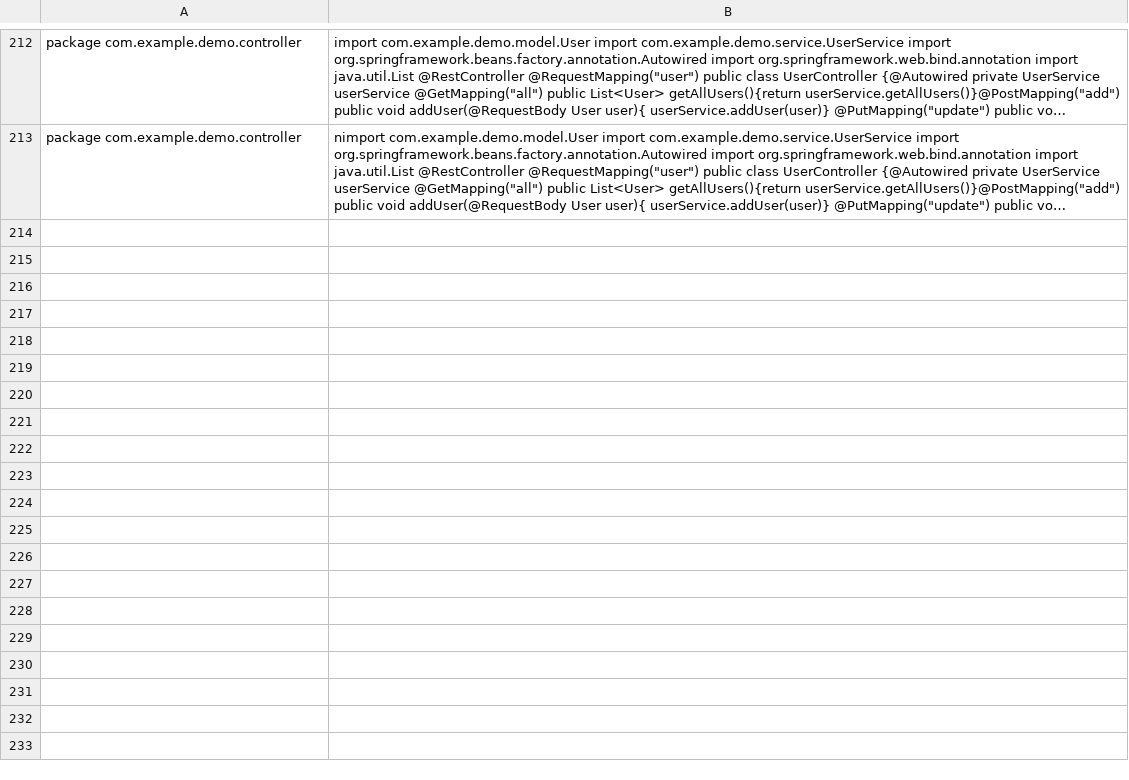
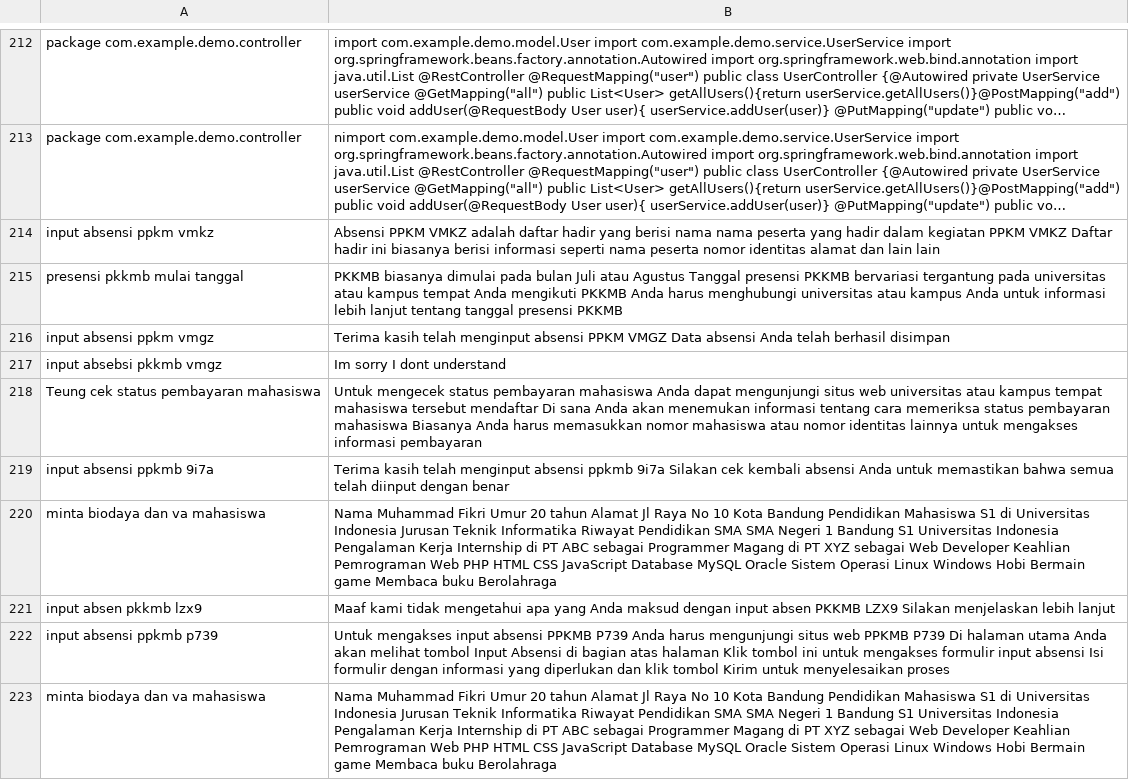
Before and after one commit to anakilang-ai/clean-dan-validasi-data, a CSV file: dataset/ratu-dataset/dataset-ratu.csv, drawn as a sheet; only a part is shown, gaps mark what is left out; long unchanged cells end in …; the diff names each change by its address in the sheet, - before the commit and + after, or states it on an @@ line.

Commit message:
clean5

```diff
--- a/dataset/ratu-dataset/dataset-ratu.csv
+++ b/dataset/ratu-dataset/dataset-ratu.csv
+row 214: input absensi ppkm vmkz | Absensi PPKM VMKZ adalah daftar hadir yang berisi nama nama peserta yang hadir dalam kegiatan PPKM VMKZ Daftar hadir ini biasanya berisi informasi seperti nama peserta nomor identitas alamat dan lain lain
+row 215: presensi pkkmb mulai tanggal | PKKMB biasanya dimulai pada bulan Juli atau Agustus Tanggal presensi PKKMB bervariasi tergantung pada universitas atau kampus tempat Anda mengikuti PKKMB Anda harus menghubungi universitas atau kampus Anda untuk informasi lebih lanjut tentang tanggal presensi PKKMB
+row 216: input absensi ppkm vmgz | Terima kasih telah menginput absensi PPKM VMGZ Data absensi Anda telah berhasil disimpan
+row 217: input absebsi pkkmb vmgz | Im sorry I dont understand
+row 218: Teung cek status pembayaran mahasiswa | Untuk mengecek status pembayaran mahasiswa Anda dapat mengunjungi situs web universitas atau kampus tempat mahasiswa tersebut mendaftar Di sana Anda akan menemukan informasi tentang cara memeriksa status pembayaran mahasiswa Biasanya Anda harus memasukkan nomor mahasiswa atau nomor identitas lainnya untuk mengakses informasi pembayaran
+row 219: input absensi ppkmb 9i7a | Terima kasih telah menginput absensi ppkmb 9i7a Silakan cek kembali absensi Anda untuk memastikan bahwa semua telah diinput dengan benar
+row 220: minta biodaya dan va mahasiswa | Nama Muhammad Fikri Umur 20 tahun Alamat Jl Raya No 10 Kota Bandung Pendidikan Mahasiswa S1 di Universitas Indonesia Jurusan Teknik Informatika Riwayat Pendidikan SMA SMA Negeri 1 Bandung S1 Universitas Indonesia Pengalaman Kerja Internship di PT ABC sebagai Programmer Magang di PT XYZ sebagai Web Developer Keahlian Pemrograman Web PHP HTML CSS JavaScript Database MySQL Oracle Sistem Operasi Linux Windows Hobi Bermain game Membaca buku Berolahraga
+row 221: input absen pkkmb lzx9 | Maaf kami tidak mengetahui apa yang Anda maksud dengan input absen PKKMB LZX9 Silakan menjelaskan lebih lanjut
+row 222: input absensi ppkmb p739 | Untuk mengakses input absensi PPKMB P739 Anda harus mengunjungi situs web PPKMB P739 Di halaman utama Anda akan melihat tombol Input Absensi di bagian atas halaman Klik tombol ini untuk mengakses formulir input absensi Isi formulir dengan informasi yang diperlukan dan klik tombol Kirim untuk menyelesaikan proses
+row 223: minta biodaya dan va mahasiswa | Nama Muhammad Fikri Umur 20 tahun Alamat Jl Raya No 10 Kota Bandung Pendidikan Mahasiswa S1 di Universitas Indonesia Jurusan Teknik Informatika Riwayat Pendidikan SMA SMA Negeri 1 Bandung S1 Universitas Indonesia Pengalaman Kerja Internship di PT ABC sebagai Programmer Magang di PT XYZ sebagai Web Developer Keahlian Pemrograman Web PHP HTML CSS JavaScript Database MySQL Oracle Sistem Operasi Linux Windows Hobi Bermain game Membaca buku Berolahraga
```
